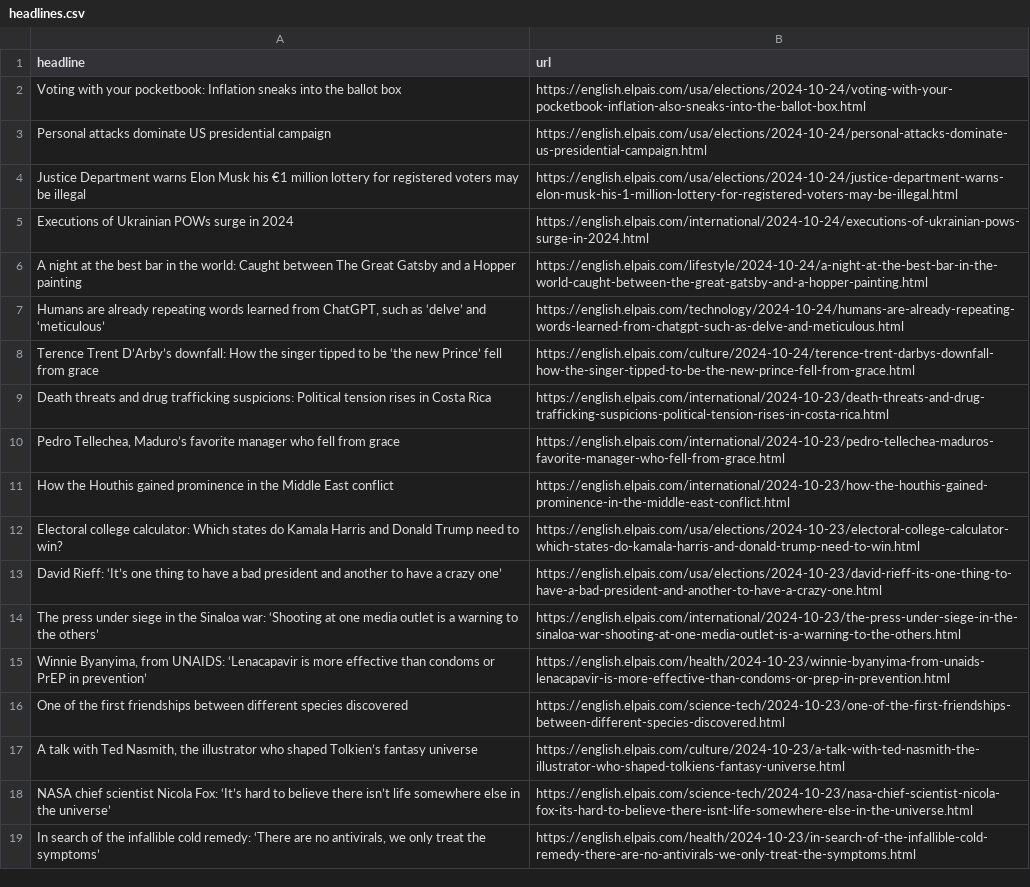
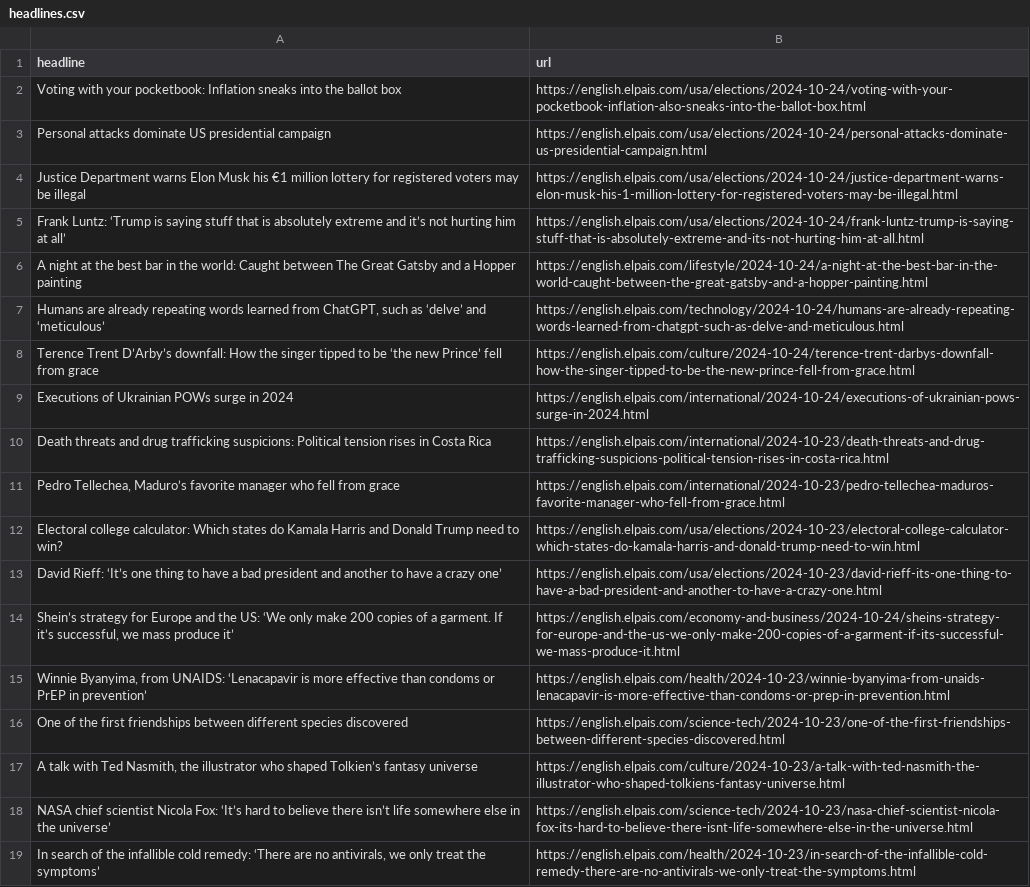
Before and after one commit to anaemepe/autoscrapper-elpais, a CSV file: headlines.csv, drawn as a sheet; only a part is shown.

```diff
--- a/headlines.csv
+++ b/headlines.csv
@@ -4,3 +4,3 @@ Personal attacks dominate US presidential campaign,https://english.elpais.com/us
 Justice Department warns Elon Musk his €1 million lottery for registered voters may be illegal,https://english.elpais.com/usa/elections/2024-10-24/justice-department-warns-elon-musk-his-1-million-lottery-for-registered-voters-may-be-illegal.html
-Executions of Ukrainian POWs surge in 2024,https://english.elpais.com/international/2024-10-24/executions-of-ukrainian-pows-surge-in-2024.html
+Frank Luntz: ‘Trump is saying stuff that is absolutely extreme and it’s not hurting him at all’,https://english.elpais.com/usa/elections/2024-10-24/frank-luntz-trump-is-saying-stuff-that-is-absolutely-extreme-and-its-not-hurting-him-at-all.html
 A night at the best bar in the world: Caught between The Great Gatsby and a Hopper painting,https://english.elpais.com/lifestyle/2024-10-24/a-night-at-the-best-bar-in-the-world-caught-between-the-great-gatsby-and-a-hopper-painting.html
@@ -8,8 +8,8 @@ A night at the best bar in the world: Caught between The Great Gatsby and a Hopp
 Terence Trent D’Arby’s downfall: How the singer tipped to be ‘the new Prince’ fell from grace,https://english.elpais.com/culture/2024-10-24/terence-trent-darbys-downfall-how-the-singer-tipped-to-be-the-new-prince-fell-from-grace.html
+Executions of Ukrainian POWs surge in 2024,https://english.elpais.com/international/2024-10-24/executions-of-ukrainian-pows-surge-in-2024.html
 Death threats and drug trafficking suspicions: Political tension rises in Costa Rica,https://english.elpais.com/international/2024-10-23/death-threats-and-drug-trafficking-suspicions-political-tension-rises-in-costa-rica.html
 "Pedro Tellechea, Maduro’s favorite manager who fell from grace",https://english.elpais.com/international/2024-10-23/pedro-tellechea-maduros-favorite-manager-who-fell-from-grace.html
-How the Houthis gained prominence in the Middle East conflict,https://english.elpais.com/international/2024-10-23/how-the-houthis-gained-prominence-in-the-middle-east-conflict.html
 Electoral college calculator: Which states do Kamala Harris and Donald Trump need to win?,https://english.elpais.com/usa/elections/2024-10-23/electoral-college-calculator-which-states-do-kamala-harris-and-donald-trump-need-to-win.html
 David Rieff: ‘It’s one thing to have a bad president and another to have a crazy one’,https://english.elpais.com/usa/elections/2024-10-23/david-rieff-its-one-thing-to-have-a-bad-president-and-another-to-have-a-crazy-one.html
-The press under siege in the Sinaloa war: ‘Shooting at one media outlet is a warning to the others’,https://english.elpais.com/international/2024-10-23/the-press-under-siege-in-the-sinaloa-war-shooting-at-one-media-outlet-is-a-warning-to-the-others.html
+"Shein’s strategy for Europe and the US: ‘We only make 200 copies of a garment. If it’s successful, we mass produce it’",https://english.elpais.com/economy-and-business/2024-10-24/sheins-strategy-for-europe-and-the-us-we-only-make-200-copies-of-a-garment-if-its-successful-we-mass-produce-it.html
 "Winnie Byanyima, from UNAIDS: ‘Lenacapavir is more effective than condoms or PrEP in prevention’",https://english.elpais.com/health/2024-10-23/winnie-byanyima-from-unaids-lenacapavir-is-more-effective-than-condoms-or-prep-in-prevention.html
```
